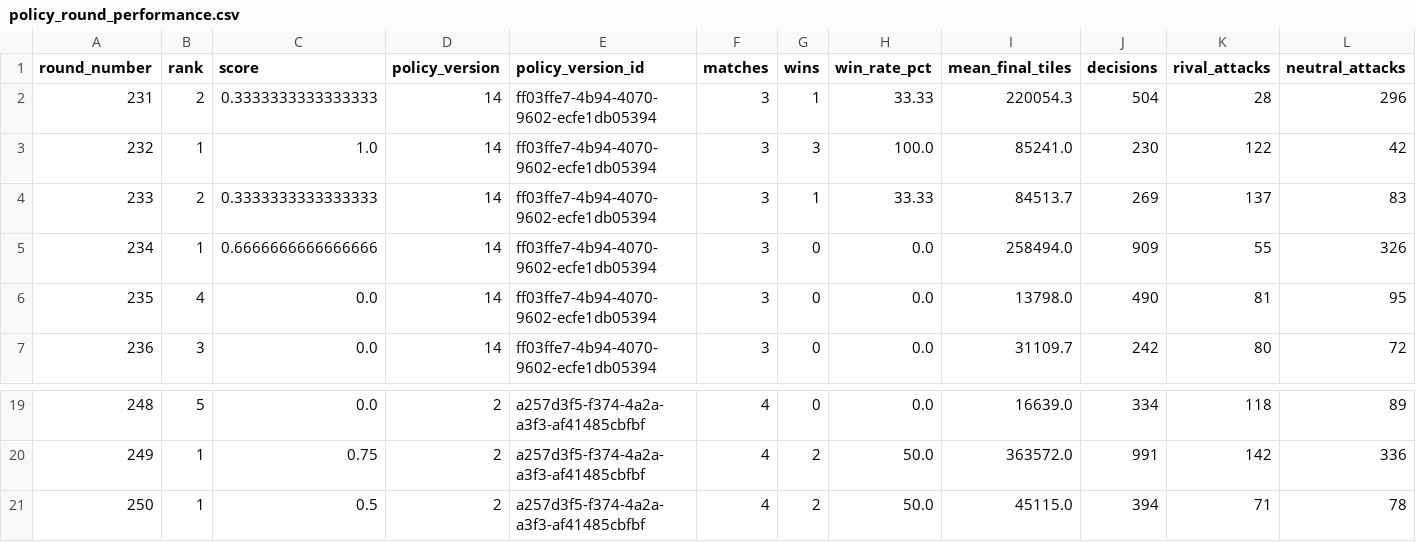
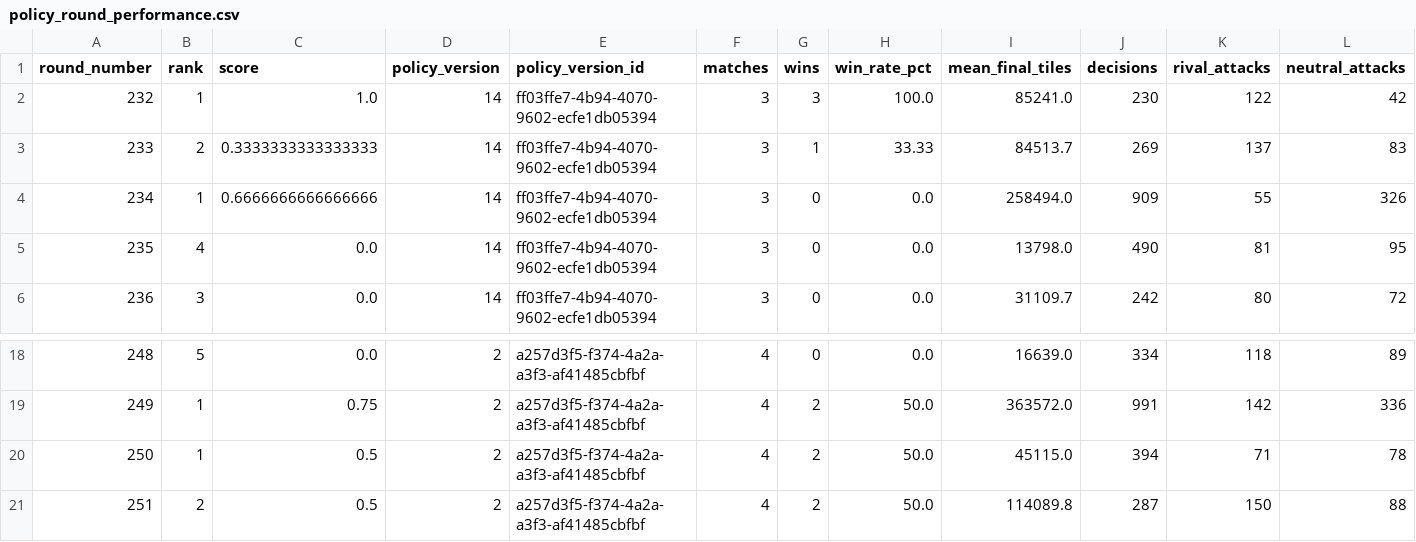
Before and after one commit to welttowelt/proxywar-coworld-starter, a CSV file: data/analysis/policy_round_performance.csv, drawn as a sheet; only a part is shown, gaps mark what is left out; removed rows and columns are numbered as before the commit, all else as after; rows hold the shown columns only; the diff names each change by its address in the sheet, - before the commit and + after, or states it on an @@ line.

```diff
--- a/data/analysis/policy_round_performance.csv
+++ b/data/analysis/policy_round_performance.csv
-row 2: 231 | 2 | 0.3333333333333333 | 14 | ff03ffe7-4b94-4070-9602-ecfe1db05394 | 3 | 1 | 33.33 | 220054.3 | 504 | 28 | 296
+row 21: 251 | 2 | 0.5 | 2 | a257d3f5-f374-4a2a-a3f3-af41485cbfbf | 4 | 2 | 50.0 | 114089.8 | 287 | 150 | 88
```
Also changed, not shown: data/analysis/map_policy_performance.csv, data/analysis/player_performance.csv, 40 other files.
